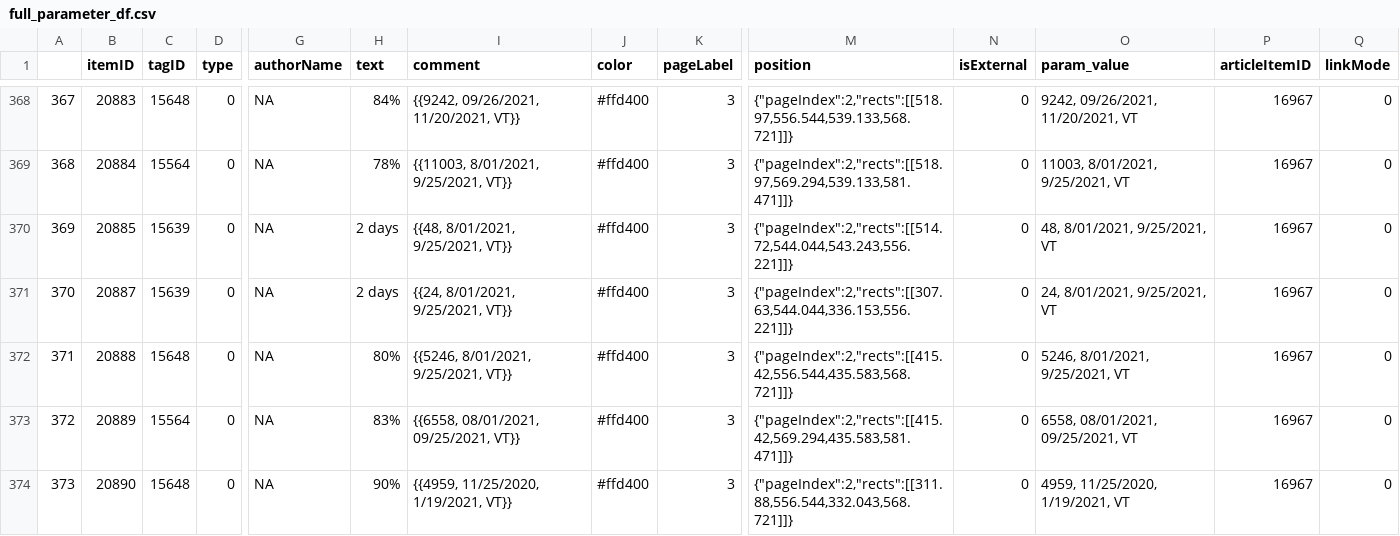
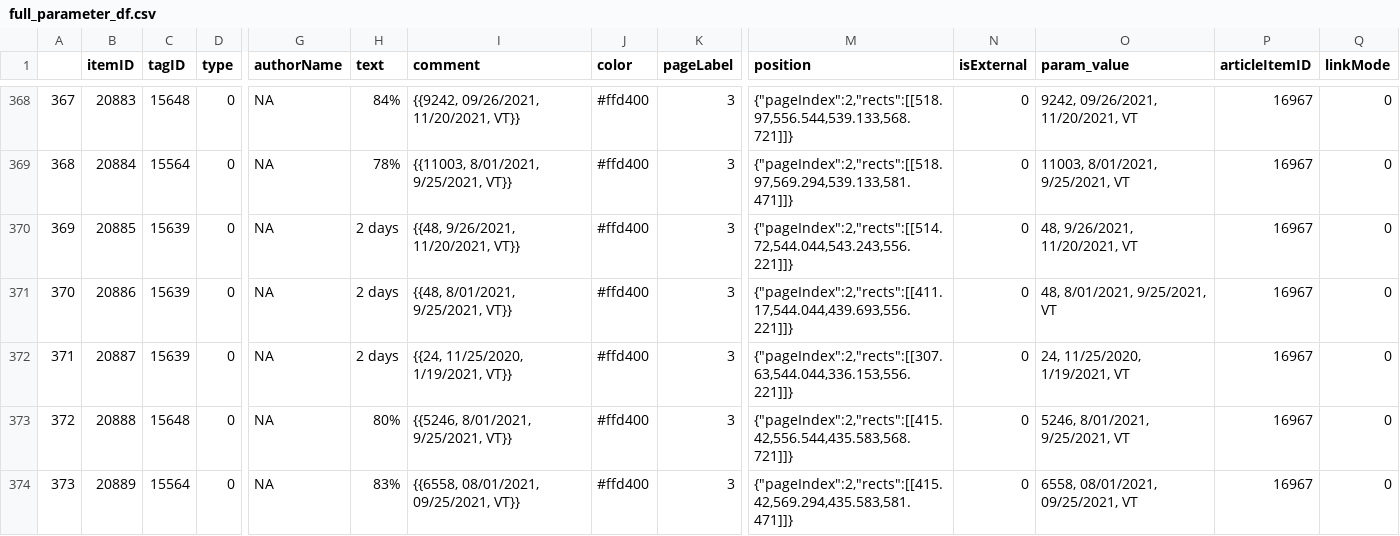
Before and after one commit to adam-s-elder/DEN_future, a CSV file: data_extraction/zotero_sql_querry/output/full_parameter_df.csv, drawn as a sheet; only a part is shown, gaps mark what is left out; the shorter side is filled out with more unchanged rows; addresses are those after the commit; rows hold the shown columns only; the diff names each change by its address in the sheet, - before the commit and + after, or states it on an @@ line.

Commit message:
running scripts after zotero update

```diff
--- a/data_extraction/zotero_sql_querry/output/full_parameter_df.csv
+++ b/data_extraction/zotero_sql_querry/output/full_parameter_df.csv
-I370 (comment): {{48, 8/01/2021, 9/25/2021, VT}}
+I370 (comment): {{48, 9/26/2021, 11/20/2021, VT}}
-O370 (param_value): 48, 8/01/2021, 9/25/2021, VT
+O370 (param_value): 48, 9/26/2021, 11/20/2021, VT
+row 371: 370 | 20886 | 15639 | 0 | NA | 2 days | {{48, 8/01/2021, 9/25/2021, VT}} | #ffd400 | 3 | {"pageIndex":2,"rects":[[411.17,544.044,439.693,556.221]]} | 0 | 48, 8/01/2021, 9/25/2021, VT | 16967 | 0
@@ column A renumbered from row 372 down @@
-I372 (comment): {{24, 8/01/2021, 9/25/2021, VT}}
+I372 (comment): {{24, 11/25/2020, 1/19/2021, VT}}
-O372 (param_value): 24, 8/01/2021, 9/25/2021, VT
+O372 (param_value): 24, 11/25/2020, 1/19/2021, VT
```
Also changed, not shown: data_extraction/output/combined_data.csv, data_extraction/zotero_sql_querry/output/simplified_parameter_df.csv.
